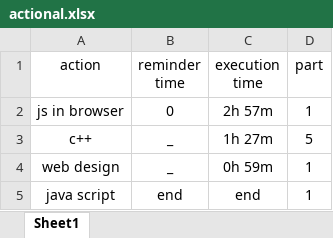
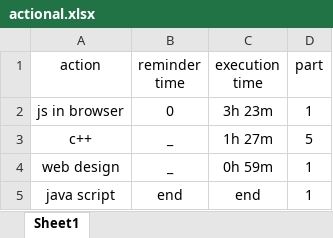
Before and after one commit to hosseinDanesh1383/action, an Excel workbook: actional.xlsx, sheet Sheet1, drawn as a sheet; values as stored, in another font and other column widths than the file's, no borders; the diff names each change by its address in the sheet, - before the commit and + after, or states it on an @@ line.

Commit message:
jsbr ET 3h 23m

```diff
--- a/actional.xlsx (sheet Sheet1)
+++ b/actional.xlsx (sheet Sheet1)
-C2 (execution time): 2h 57m
+C2 (execution time): 3h 23m
```
